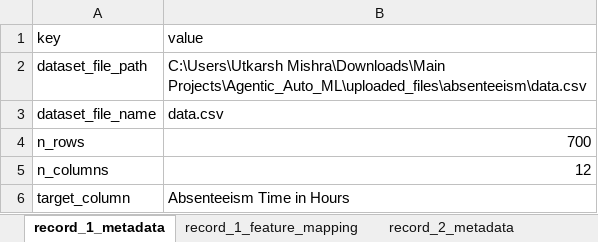
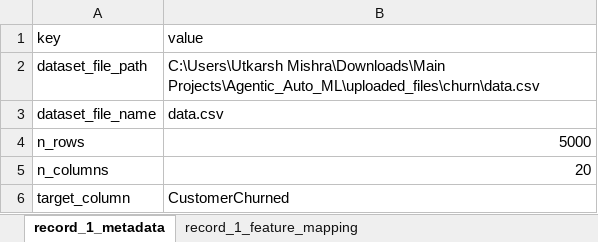
Before and after one commit to harshutkarshmishra1998/Agentic_Auto_ML_2, an Excel workbook: parser/data/xlsx/data_classification.xlsx, sheet record_1_metadata, drawn as a sheet; values as stored, in another font and other column widths than the file's, no borders; the diff names each change by its address in the sheet, - before the commit and + after, or states it on an @@ line.

```diff
--- a/parser/data/xlsx/data_classification.xlsx (sheet record_1_metadata)
+++ b/parser/data/xlsx/data_classification.xlsx (sheet record_1_metadata)
-sheet tab: record_2_metadata
-B2 (value): C:\Users\Utkarsh Mishra\Downloads\Main Projects\Agentic_Auto_ML\uploaded_files\absenteeism\data.csv
+B2 (value): C:\Users\Utkarsh Mishra\Downloads\Main Projects\Agentic_Auto_ML\uploaded_files\churn\data.csv
-B4 (value): 700
+B4 (value): 5000
-B5 (value): 12
+B5 (value): 20
-B6 (value): Absenteeism Time in Hours
+B6 (value): CustomerChurned
```
Also changed, not shown: sheet record_1_feature_mapping, other sheet tabs, parser/data/xlsx/column_inspection.xlsx, parser/data/xlsx/model_initialization.xlsx, 16 other files.
